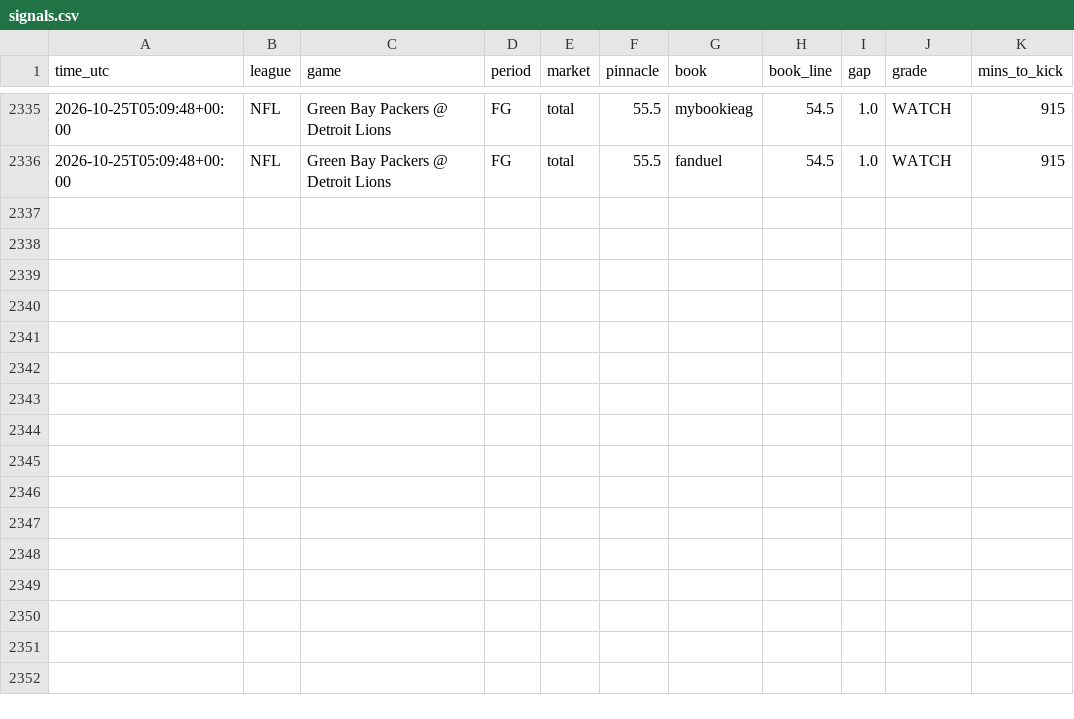
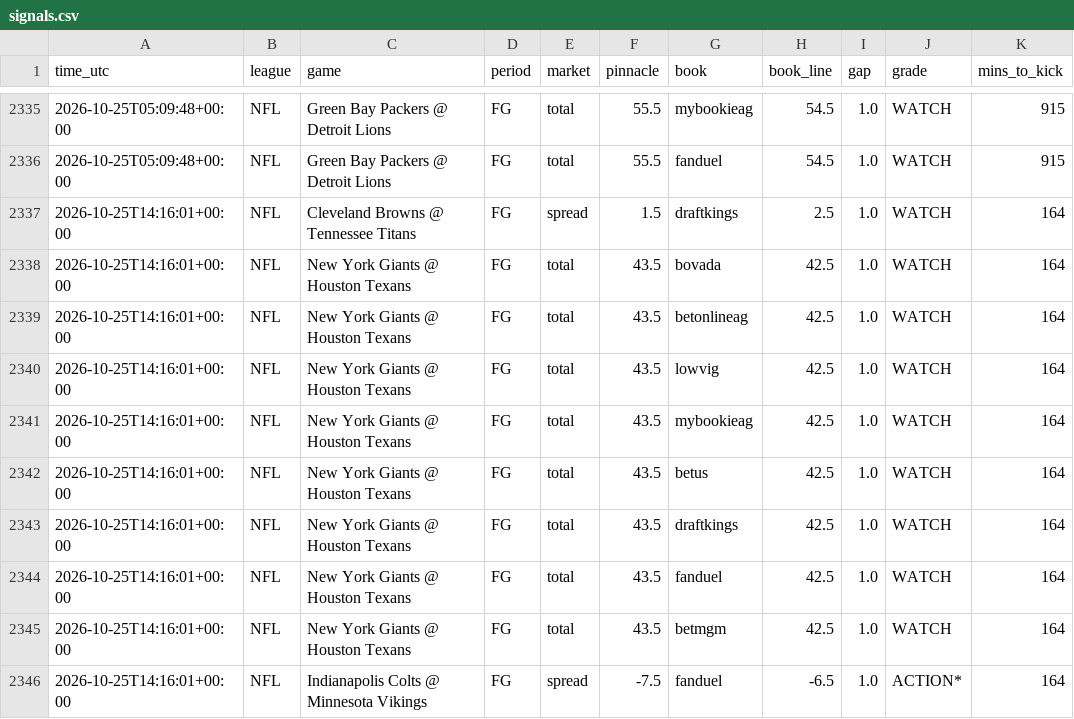
Before and after one commit to vishaluttam-spec/ev-stack-scanner, a CSV file: data/signals.csv, drawn as a sheet; only a part is shown, gaps mark what is left out; the diff names each change by its address in the sheet, - before the commit and + after, or states it on an @@ line.

```diff
--- a/data/signals.csv
+++ b/data/signals.csv
+row 2337: 2026-10-25T14:16:01+00:00 | NFL | Cleveland Browns @ Tennessee Titans | FG | spread | 1.5 | draftkings | 2.5 | 1.0 | WATCH | 164
+row 2338: 2026-10-25T14:16:01+00:00 | NFL | New York Giants @ Houston Texans | FG | total | 43.5 | bovada | 42.5 | 1.0 | WATCH | 164
+row 2339: 2026-10-25T14:16:01+00:00 | NFL | New York Giants @ Houston Texans | FG | total | 43.5 | betonlineag | 42.5 | 1.0 | WATCH | 164
+row 2340: 2026-10-25T14:16:01+00:00 | NFL | New York Giants @ Houston Texans | FG | total | 43.5 | lowvig | 42.5 | 1.0 | WATCH | 164
+row 2341: 2026-10-25T14:16:01+00:00 | NFL | New York Giants @ Houston Texans | FG | total | 43.5 | mybookieag | 42.5 | 1.0 | WATCH | 164
+row 2342: 2026-10-25T14:16:01+00:00 | NFL | New York Giants @ Houston Texans | FG | total | 43.5 | betus | 42.5 | 1.0 | WATCH | 164
+row 2343: 2026-10-25T14:16:01+00:00 | NFL | New York Giants @ Houston Texans | FG | total | 43.5 | draftkings | 42.5 | 1.0 | WATCH | 164
+row 2344: 2026-10-25T14:16:01+00:00 | NFL | New York Giants @ Houston Texans | FG | total | 43.5 | fanduel | 42.5 | 1.0 | WATCH | 164
+row 2345: 2026-10-25T14:16:01+00:00 | NFL | New York Giants @ Houston Texans | FG | total | 43.5 | betmgm | 42.5 | 1.0 | WATCH | 164
+row 2346: 2026-10-25T14:16:01+00:00 | NFL | Indianapolis Colts @ Minnesota Vikings | FG | spread | -7.5 | fanduel | -6.5 | 1.0 | ACTION* | 164
```
Also changed, not shown: data/kalshi_signals.csv, 3 other files.
